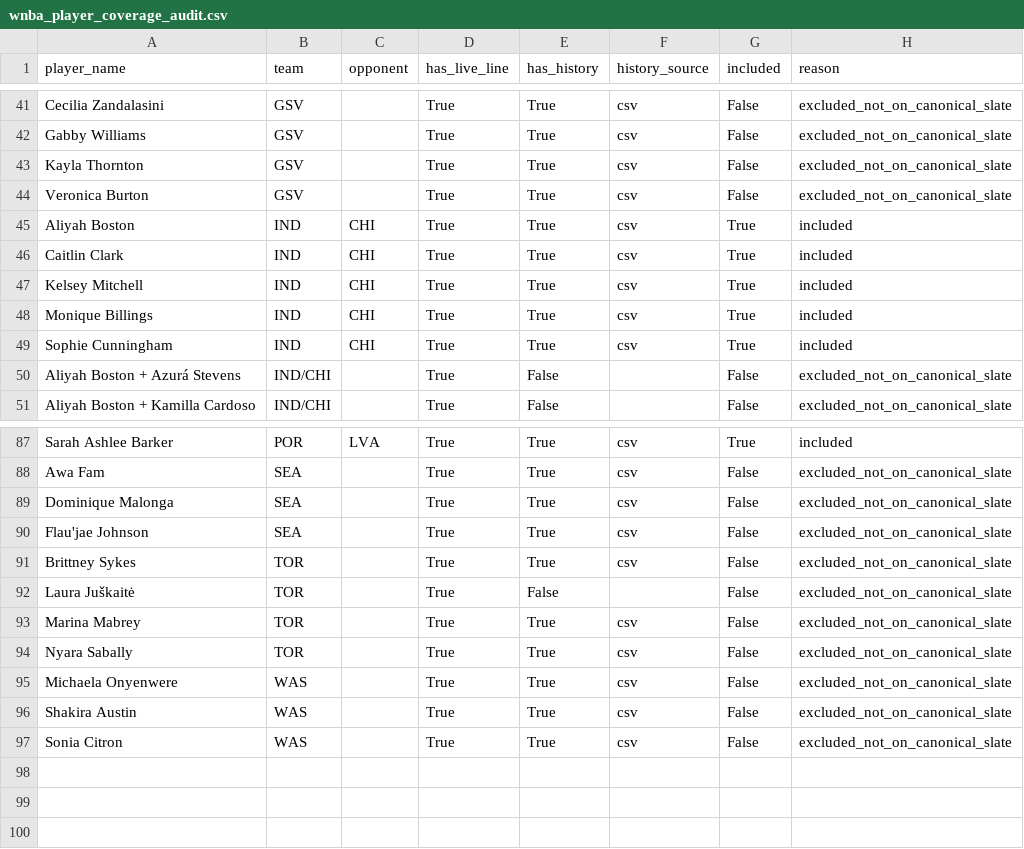
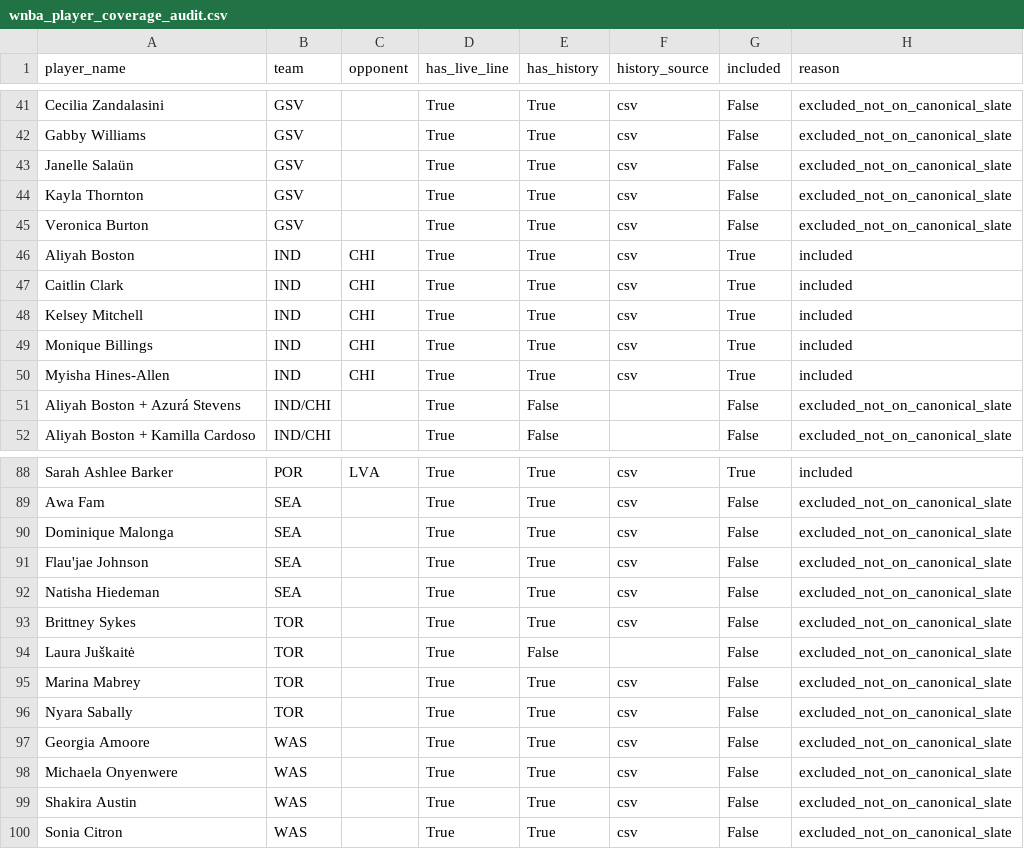
Before and after one commit to syocum9422-blip/edgeranked-site, a CSV file: wnba/data/processed/wnba_player_coverage_audit.csv, drawn as a sheet; only a part is shown, gaps mark what is left out.

```diff
--- a/wnba/data/processed/wnba_player_coverage_audit.csv
+++ b/wnba/data/processed/wnba_player_coverage_audit.csv
@@ -42,2 +42,3 @@ Cecilia Zandalasini,GSV,,True,True,csv,False,excluded_not_on_canonical_slate
 Gabby Williams,GSV,,True,True,csv,False,excluded_not_on_canonical_slate
+Janelle Salaün,GSV,,True,True,csv,False,excluded_not_on_canonical_slate
 Kayla Thornton,GSV,,True,True,csv,False,excluded_not_on_canonical_slate
@@ -48,3 +49,3 @@ Kelsey Mitchell,IND,CHI,True,True,csv,True,included
 Monique Billings,IND,CHI,True,True,csv,True,included
-Sophie Cunningham,IND,CHI,True,True,csv,True,included
+Myisha Hines-Allen,IND,CHI,True,True,csv,True,included
 Aliyah Boston + Azurá Stevens,IND/CHI,,True,False,,False,excluded_not_on_canonical_slate
@@ -90,2 +91,3 @@ Dominique Malonga,SEA,,True,True,csv,False,excluded_not_on_canonical_slate
 Flau'jae Johnson,SEA,,True,True,csv,False,excluded_not_on_canonical_slate
+Natisha Hiedeman,SEA,,True,True,csv,False,excluded_not_on_canonical_slate
 Brittney Sykes,TOR,,True,True,csv,False,excluded_not_on_canonical_slate
@@ -94,2 +96,3 @@ Marina Mabrey,TOR,,True,True,csv,False,excluded_not_on_canonical_slate
 Nyara Sabally,TOR,,True,True,csv,False,excluded_not_on_canonical_slate
+Georgia Amoore,WAS,,True,True,csv,False,excluded_not_on_canonical_slate
 Michaela Onyenwere,WAS,,True,True,csv,False,excluded_not_on_canonical_slate
```
Also changed, not shown: wnba/Best_Bets/wnba_bets_history.csv, wnba/data/processed/wnba_simulation_detail.csv, 18 other files.
